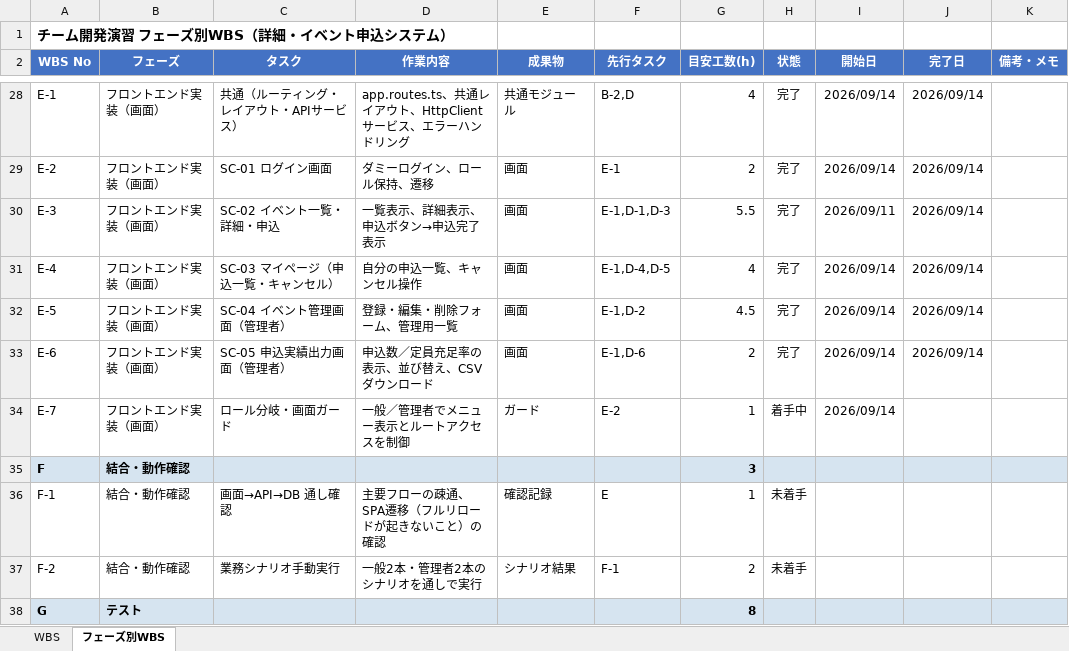
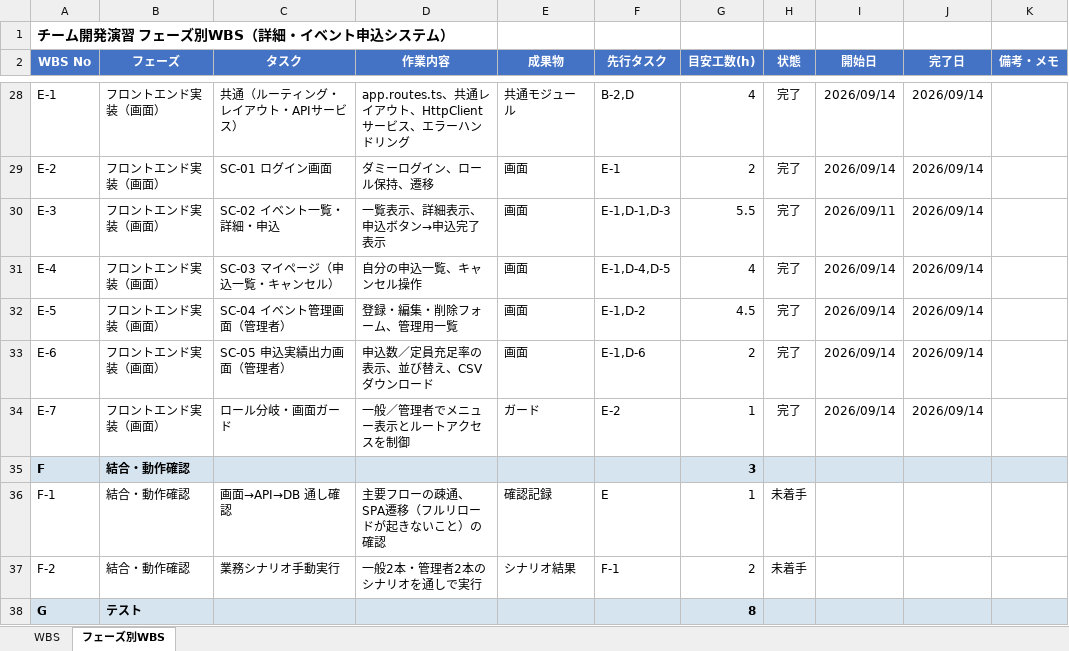
Before and after one commit to sasaki111111/event-application-system, an Excel workbook: docs/開発演習_WBS.xlsx, sheet フェーズ別WBS, drawn as a sheet; only a part is shown, gaps mark what is left out; values as stored, in another font and other column widths than the file's, no borders; conditional formats not drawn; the diff names each change by its address in the sheet, - before the commit and + after, or states it on an @@ line.

```diff
--- a/docs/開発演習_WBS.xlsx (sheet フェーズ別WBS)
+++ b/docs/開発演習_WBS.xlsx (sheet フェーズ別WBS)
-H34 (状態): 着手中
+H34 (状態): 完了
-J34 (完了日): (empty)
+J34 (完了日): 2026/09/14
```
